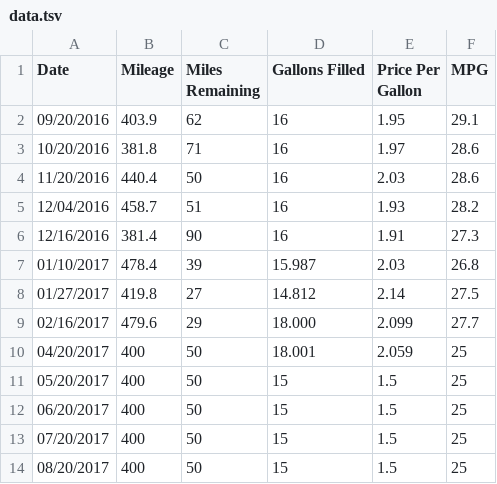
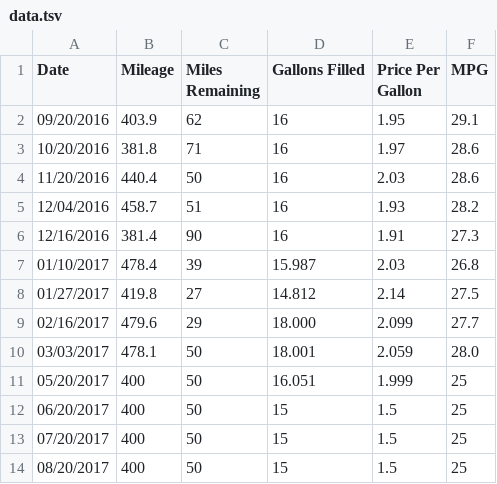
Before and after one commit to SIZMW/car-mileage-visualization, a TSV file: data.tsv, drawn as a sheet.

Commit message:
Added data for 03/03/2017.

```diff
--- a/data.tsv
+++ b/data.tsv
@@ -9,4 +9,4 @@ Date	Mileage	Miles Remaining	Gallons Filled	Price Per Gallon	MPG
 02/16/2017	479.6	29	18.000	2.099	27.7
-04/20/2017	400	50	18.001	2.059	25
-05/20/2017	400	50	15	1.5	25
+03/03/2017	478.1	50	18.001	2.059	28.0
+05/20/2017	400	50	16.051	1.999	25
 06/20/2017	400	50	15	1.5	25
```
